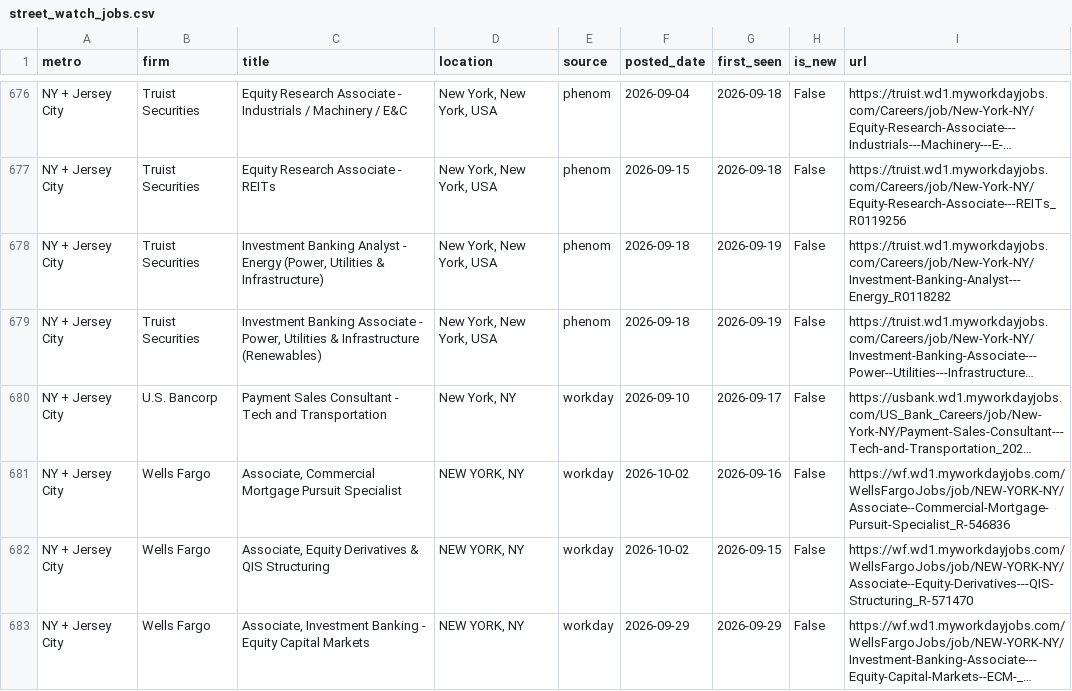
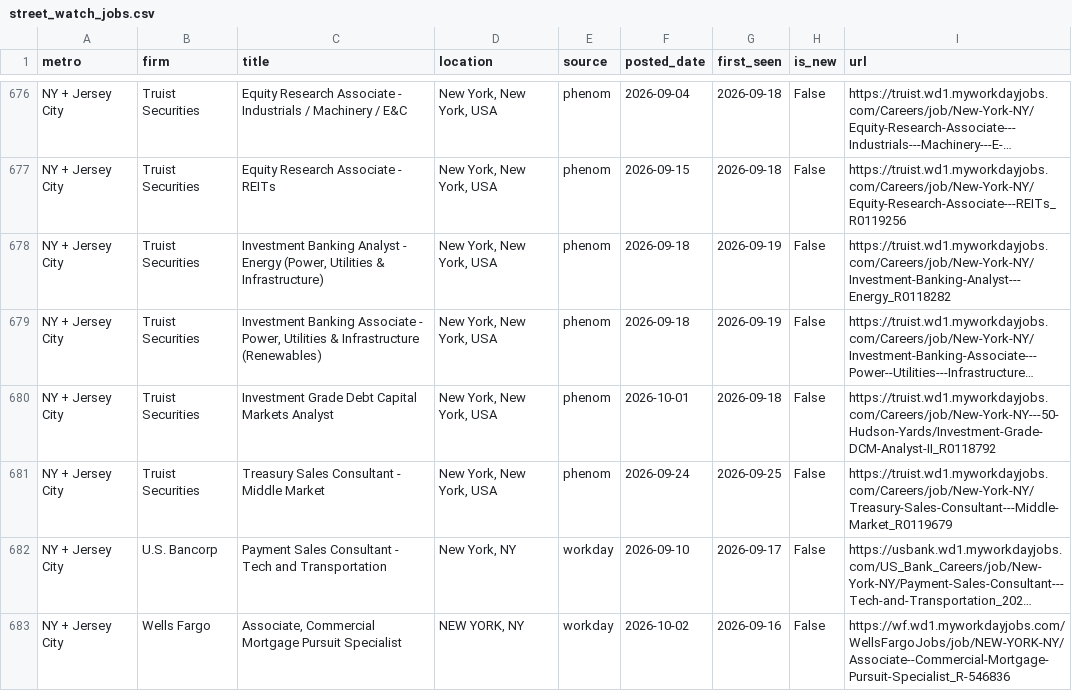
Before and after one commit to nakuljadeja08/Street-Watch, a CSV file: street_watch_jobs.csv, drawn as a sheet; only a part is shown, gaps mark what is left out; the shorter side is filled out with more unchanged rows; long unchanged cells end in …; the diff names each change by its address in the sheet, - before the commit and + after, or states it on an @@ line.

```diff
--- a/street_watch_jobs.csv
+++ b/street_watch_jobs.csv
+row 680: NY + Jersey City | Truist Securities | Investment Grade Debt Capital Markets Analyst | New York, New York, USA | phenom | 2026-10-01 | 2026-09-18 | False | https://truist.wd1.myworkdayjobs.com/Careers/job/New-York-NY---50-Hudson-Yards/Investment-Grade-DCM-Analyst-II_R0118792
+row 681: NY + Jersey City | Truist Securities | Treasury Sales Consultant - Middle Market | New York, New York, USA | phenom | 2026-09-24 | 2026-09-25 | False | https://truist.wd1.myworkdayjobs.com/Careers/job/New-York-NY/Treasury-Sales-Consultant---Middle-Market_R0119679
```
Also changed, not shown: 2 other files.
